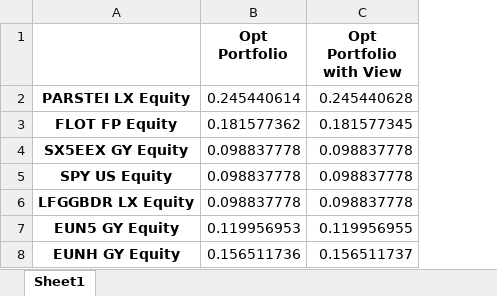
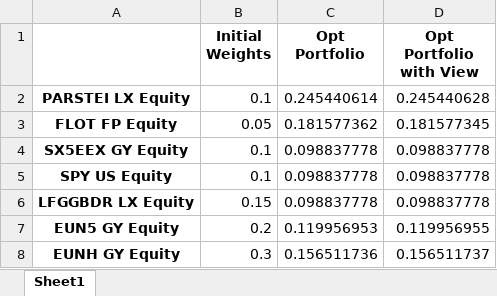
Before and after one commit to liaskast/Jupyter-Notebook-Portfolio-Optimization, an Excel workbook: Main/output.xlsx, sheet Sheet1, drawn as a sheet; values as stored, in another font and other column widths than the file's, no borders; the diff names each change by its address in the sheet, - before the commit and + after, or states it on an @@ line.

Commit message:
Currently works with 3 bars
One bar is Initial Weights then second is Mkt Efficient Portfolio and final is Efficient Portfolio with Views

```diff
--- a/Main/output.xlsx (sheet Sheet1)
+++ b/Main/output.xlsx (sheet Sheet1)
+column B (Initial Weights), rows 2-8: 0.1 | 0.05 | 0.1 | 0.1 | 0.15 | 0.2 | 0.3
```
Also changed, not shown: 2 other files.
